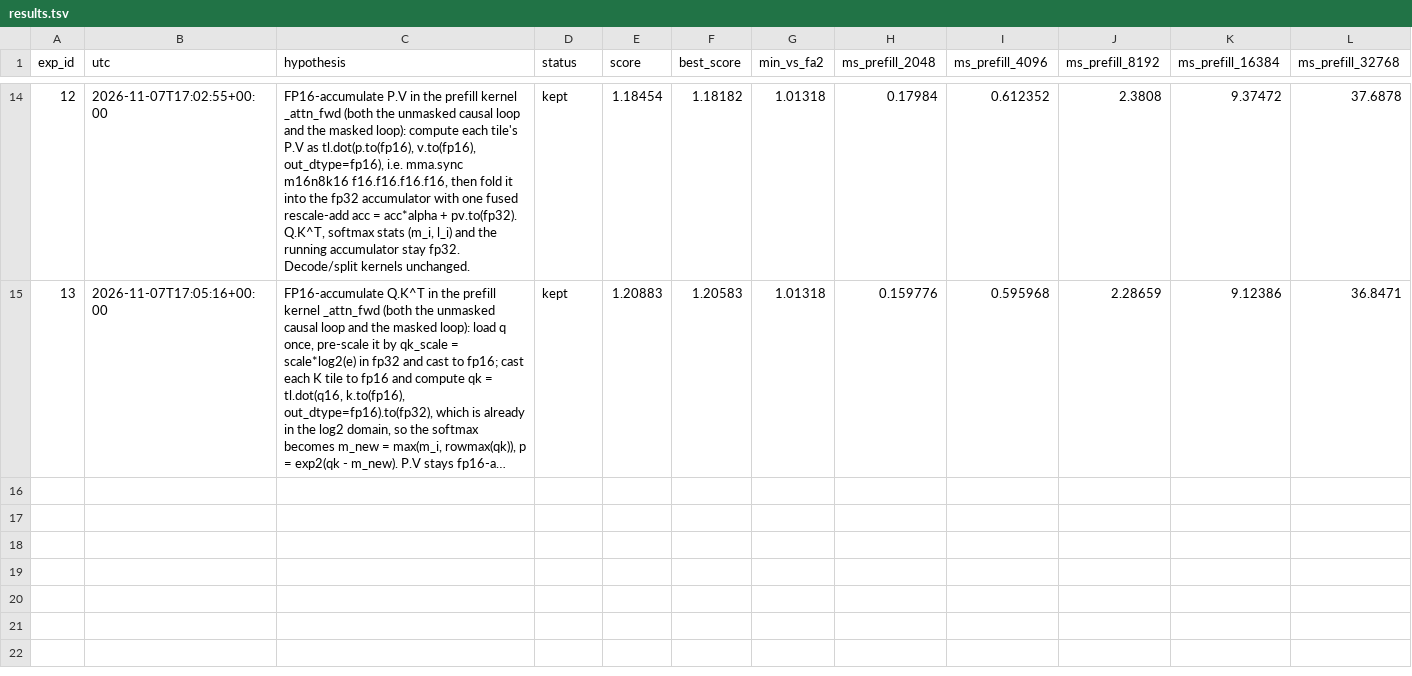
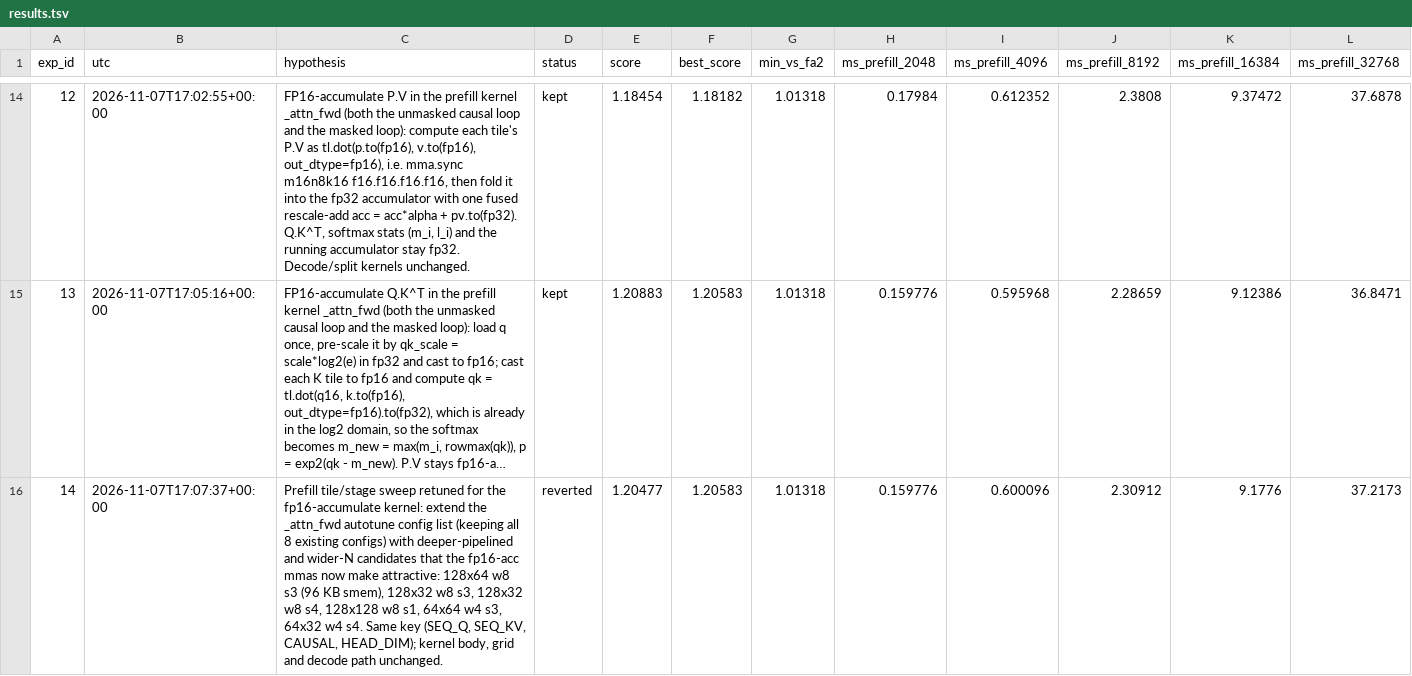
Before and after one commit to chowfi/kernels, a TSV file: results.tsv, drawn as a sheet; only a part is shown, gaps mark what is left out; long unchanged cells end in …; rows hold the shown columns only; the diff names each change by its address in the sheet, - before the commit and + after, or states it on an @@ line.

Commit message:
exp 14 log (reverted)

```diff
--- a/results.tsv
+++ b/results.tsv
+row 16: 14 | 2026-11-07T17:07:37+00:00 | Prefill tile/stage sweep retuned for the fp16-accumulate kernel: extend the _attn_fwd autotune config list (keeping all 8 existing configs) with deeper-pipelined and wider-N candidates that the fp16-acc mmas now make attractive: 128x64 w8 s3 (96 KB smem), 128x32 w8 s3, 128x32 w8 s4, 128x128 w8 s1, 64x64 w4 s3, 64x32 w4 s4. Same key (SEQ_Q, SEQ_KV, CAUSAL, HEAD_DIM); kernel body, grid and decode path unchanged. | reverted | 1.20477 | 1.20583 | 1.01318 | 0.159776 | 0.600096 | 2.30912 | 9.1776 | 37.2173
```
Also changed, not shown: 5 other files.
